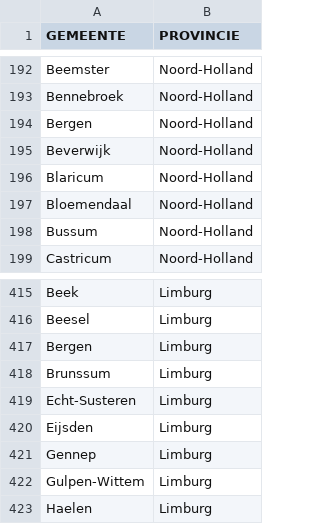
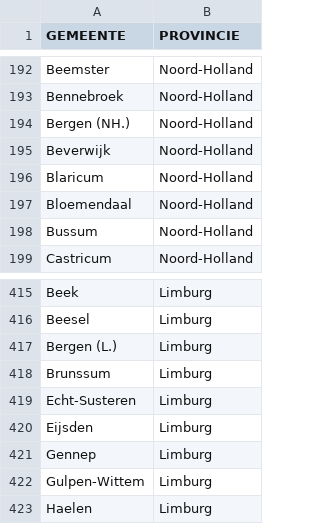
Before and after one commit to Zurga/bearded-dangerzone, a CSV file: convert/data/csv/gemprov/2006.csv, drawn as a sheet; only a part is shown, gaps mark what is left out.

Commit message:
added (NH.) to Bergen and (L.) to Bergen in Limburg

```diff
--- a/convert/data/csv/gemprov/2006.csv
+++ b/convert/data/csv/gemprov/2006.csv
@@ -193,3 +193,3 @@ Beemster,Noord-Holland
 Bennebroek,Noord-Holland
-Bergen,Noord-Holland
+Bergen (NH.),Noord-Holland
 Beverwijk,Noord-Holland
@@ -416,3 +416,3 @@ Beek,Limburg
 Beesel,Limburg
-Bergen,Limburg
+Bergen (L.),Limburg
 Brunssum,Limburg
```
